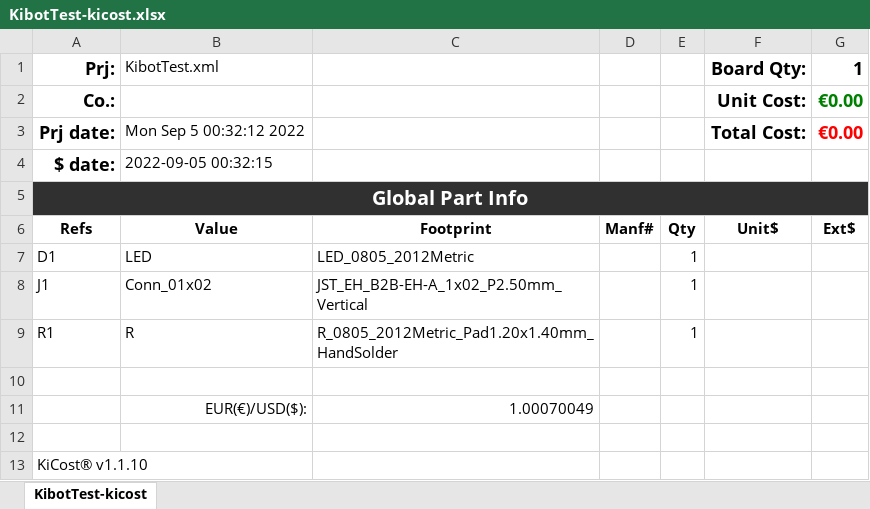
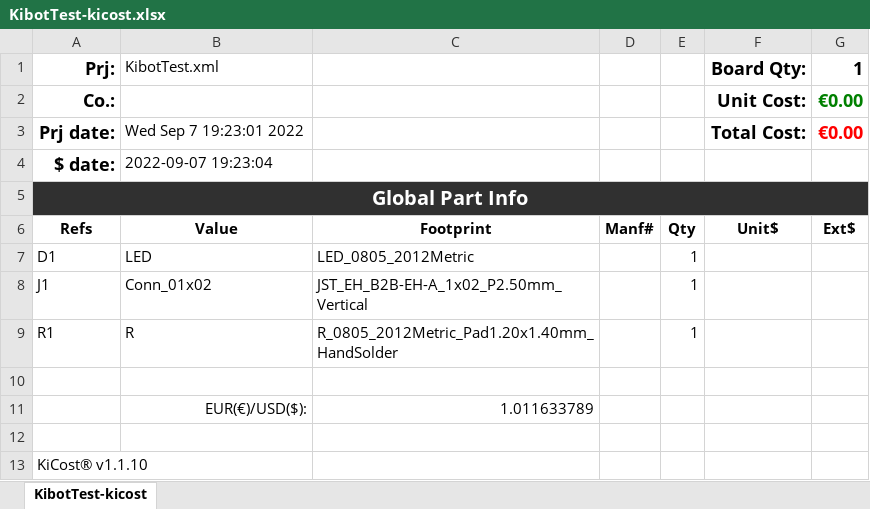
Before and after one commit to FloRide1/KibotTest, an Excel workbook: Export/cost/KibotTest-kicost.xlsx, sheet KibotTest-kicost, drawn as a sheet; values as stored, in another font and other column widths than the file's, no borders; conditional formats not drawn; the diff names each change by its address in the sheet, - before the commit and + after, or states it on an @@ line.

Commit message:
[CI] Auto-release exports files

```diff
--- a/Export/cost/KibotTest-kicost.xlsx (sheet KibotTest-kicost)
+++ b/Export/cost/KibotTest-kicost.xlsx (sheet KibotTest-kicost)
-B3 (KibotTest.xml): Mon Sep 5 00:32:12 2022
+B3 (KibotTest.xml): Wed Sep 7 19:23:01 2022
-B4 (KibotTest.xml): 2022-09-05 00:32:15
+B4 (KibotTest.xml): 2022-09-07 19:23:04
-C11: 1.00070049
+C11: 1.011633789
```
Also changed, not shown: 13 other files.
